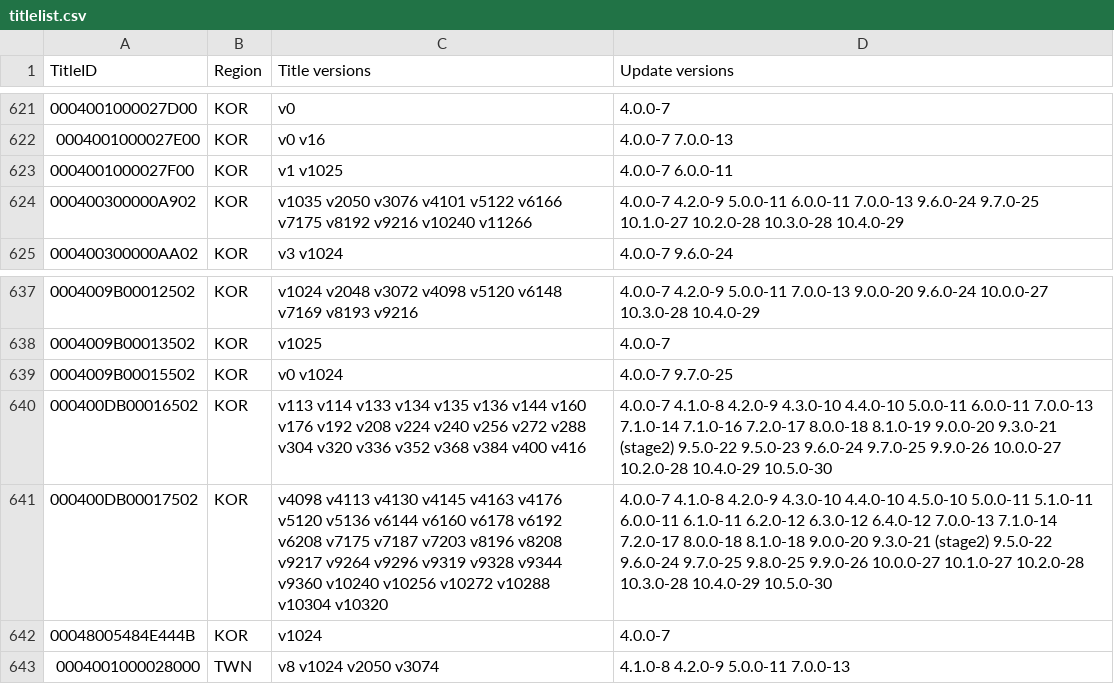
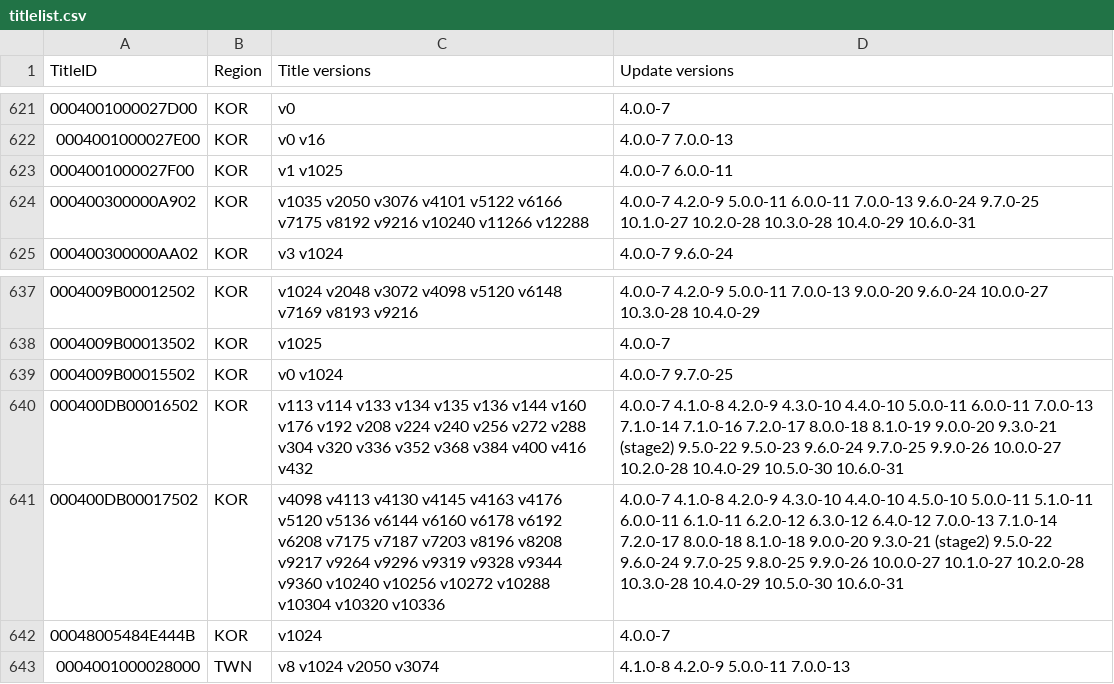
Before and after one commit to DrHacknik/3DNUS, a CSV file: 3DNUS/titlelist.csv, drawn as a sheet; only a part is shown, gaps mark what is left out; the diff covers the shown part only.

```diff
--- a/3DNUS/titlelist.csv
+++ b/3DNUS/titlelist.csv
@@ -623,3 +623,3 @@ TitleID,Region,Title versions,Update versions
 0004001000027F00,KOR,v1 v1025,4.0.0-7 6.0.0-11
-000400300000A902,KOR,v1035 v2050 v3076 v4101 v5122 v6166 v7175 v8192 v9216 v10240 v11266,4.0.0-7 4.2.0-9 5.0.0-11 6.0.0-11 7.0.0-13 9.6.0-24 9.7.0-25 10.1.0-27 10.2.0-28 10.3.0-28 10.4.0-29
+000400300000A902,KOR,v1035 v2050 v3076 v4101 v5122 v6166 v7175 v8192 v9216 v10240 v11266 v12288,4.0.0-7 4.2.0-9 5.0.0-11 6.0.0-11 7.0.0-13 9.6.0-24 9.7.0-25 10.1.0-27 10.2.0-28 10.3.0-28 10.4.0-29 10.6.0-31
 000400300000AA02,KOR,v3 v1024,4.0.0-7 9.6.0-24
@@ -639,4 +639,4 @@ TitleID,Region,Title versions,Update versions
 0004009B00015502,KOR,v0 v1024,4.0.0-7 9.7.0-25
-000400DB00016502,KOR,v113 v114 v133 v134 v135 v136 v144 v160 v176 v192 v208 v224 v240 v256 v272 v288 v304 v320 v336 v352 v368 v384 v400 v416,4.0.0-7 4.1.0-8 4.2.0-9 4.3.0-10 4.4.0-10 5.0.0-11 6.0.0-11 7.0.0-13 7.1.0-14 7.1.0-16 7.2.0-17 8.0.0-18 8.1.0-19 9.0.0-20 9.3.0-21 (stage2) 9.5.0-22 9.5.0-23 9.6.0-24 9.7.0-25 9.9.0-26 10.0.0-27 10.2.0-28 10.4.0-29 10.5.0-30
-000400DB00017502,KOR,v4098 v4113 v4130 v4145 v4163 v4176 v5120 v5136 v6144 v6160 v6178 v6192 v6208 v7175 v7187 v7203 v8196 v8208 v9217 v9264 v9296 v9319 v9328 v9344 v9360 v10240 v10256 v10272 v10288 v10304 v10320,4.0.0-7 4.1.0-8 4.2.0-9 4.3.0-10 4.4.0-10 4.5.0-10 5.0.0-11 5.1.0-11 6.0.0-11 6.1.0-11 6.2.0-12 6.3.0-12 6.4.0-12 7.0.0-13 7.1.0-14 7.2.0-17 8.0.0-18 8.1.0-18 9.0.0-20 9.3.0-21 (stage2) 9.5.0-22 9.6.0-24 9.7.0-25 9.8.0-25 9.9.0-26 10.0.0-27 10.1.0-27 10.2.0-28 10.3.0-28 10.4.0-29 10.5.0-30
+000400DB00016502,KOR,v113 v114 v133 v134 v135 v136 v144 v160 v176 v192 v208 v224 v240 v256 v272 v288 v304 v320 v336 v352 v368 v384 v400 v416 v432,4.0.0-7 4.1.0-8 4.2.0-9 4.3.0-10 4.4.0-10 5.0.0-11 6.0.0-11 7.0.0-13 7.1.0-14 7.1.0-16 7.2.0-17 8.0.0-18 8.1.0-19 9.0.0-20 9.3.0-21 (stage2) 9.5.0-22 9.5.0-23 9.6.0-24 9.7.0-25 9.9.0-26 10.0.0-27 10.2.0-28 10.4.0-29 10.5.0-30 10.6.0-31
+000400DB00017502,KOR,v4098 v4113 v4130 v4145 v4163 v4176 v5120 v5136 v6144 v6160 v6178 v6192 v6208 v7175 v7187 v7203 v8196 v8208 v9217 v9264 v9296 v9319 v9328 v9344 v9360 v10240 v10256 v10272 v10288 v10304 v10320 v10336,4.0.0-7 4.1.0-8 4.2.0-9 4.3.0-10 4.4.0-10 4.5.0-10 5.0.0-11 5.1.0-11 6.0.0-11 6.1.0-11 6.2.0-12 6.3.0-12 6.4.0-12 7.0.0-13 7.1.0-14 7.2.0-17 8.0.0-18 8.1.0-18 9.0.0-20 9.3.0-21 (stage2) 9.5.0-22 9.6.0-24 9.7.0-25 9.8.0-25 9.9.0-26 10.0.0-27 10.1.0-27 10.2.0-28 10.3.0-28 10.4.0-29 10.5.0-30 10.6.0-31
 00048005484E444B,KOR,v1024,4.0.0-7
```
Also changed, not shown: 1 added row and 82 edited cells elsewhere in this file, 3 other files.
